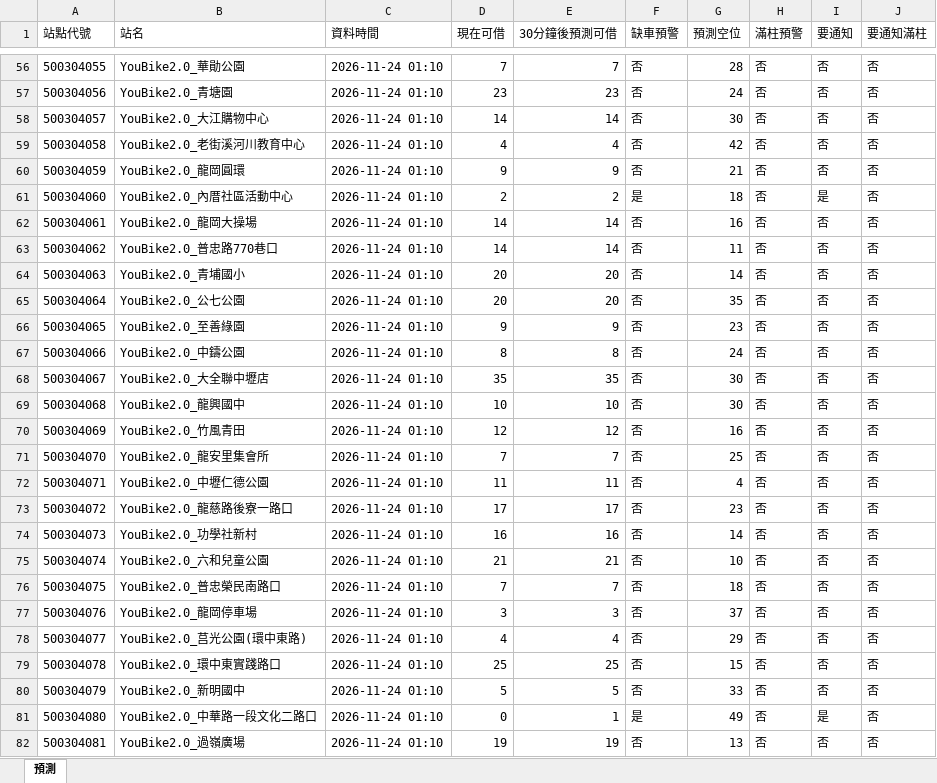
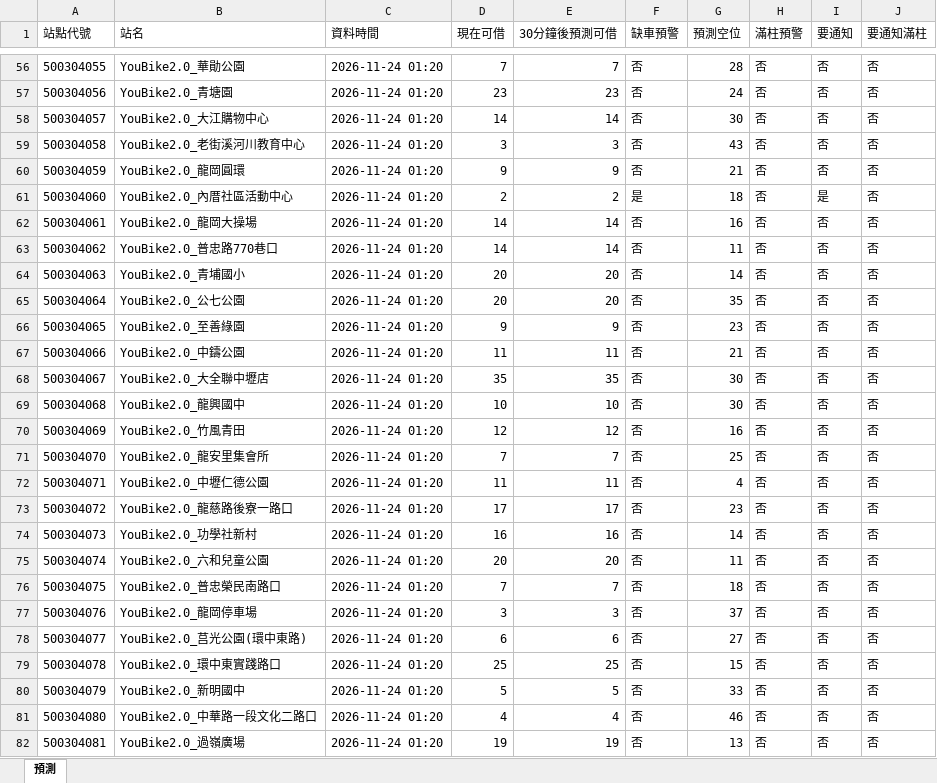
Before and after one commit to MingWei174/ncu-youbike, an Excel workbook: predictions.xlsx, sheet 預測, drawn as a sheet; only a part is shown, gaps mark what is left out; values as stored, in another font and other column widths than the file's, no borders; table styles not drawn; the diff covers the shown part only; the diff names each change by its address in the sheet, - before the commit and + after, or states it on an @@ line.

```diff
--- a/predictions.xlsx (sheet 預測)
+++ b/predictions.xlsx (sheet 預測)
-C56:C82 (資料時間): 2026-11-24 01:10
+C56:C82 (資料時間): 2026-11-24 01:20
-D59 (現在可借): 4
+D59 (現在可借): 3
-E59 (30分鐘後預測可借): 4
+E59 (30分鐘後預測可借): 3
-G59 (預測空位): 42
+G59 (預測空位): 43
-D67 (現在可借): 8
+D67 (現在可借): 11
-E67 (30分鐘後預測可借): 8
+E67 (30分鐘後預測可借): 11
-G67 (預測空位): 24
+G67 (預測空位): 21
-D75 (現在可借): 21
+D75 (現在可借): 20
-E75 (30分鐘後預測可借): 21
+E75 (30分鐘後預測可借): 20
-G75 (預測空位): 10
+G75 (預測空位): 11
-D78 (現在可借): 4
+D78 (現在可借): 6
-E78 (30分鐘後預測可借): 4
+E78 (30分鐘後預測可借): 6
-G78 (預測空位): 29
+G78 (預測空位): 27
-D81 (現在可借): 0
+D81 (現在可借): 4
-E81 (30分鐘後預測可借): 1
+E81 (30分鐘後預測可借): 4
-F81 (缺車預警): 是
+F81 (缺車預警): 否
-G81 (預測空位): 49
+G81 (預測空位): 46
-I81 (要通知): 是
+I81 (要通知): 否
```
Also changed, not shown: 236 edited cells elsewhere in this sheet, 3 other files.
